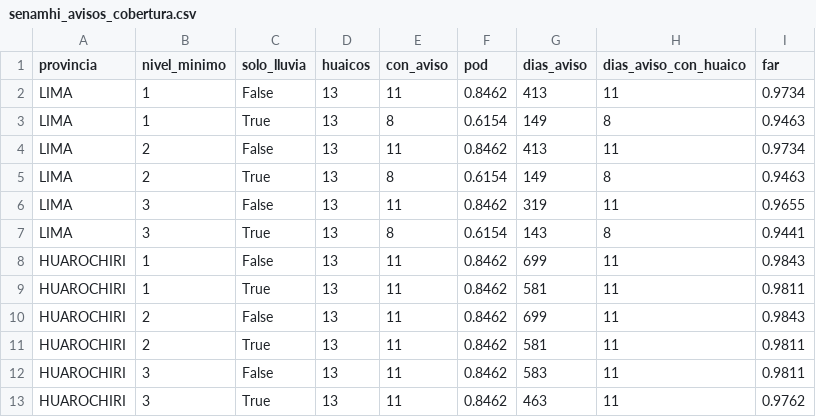
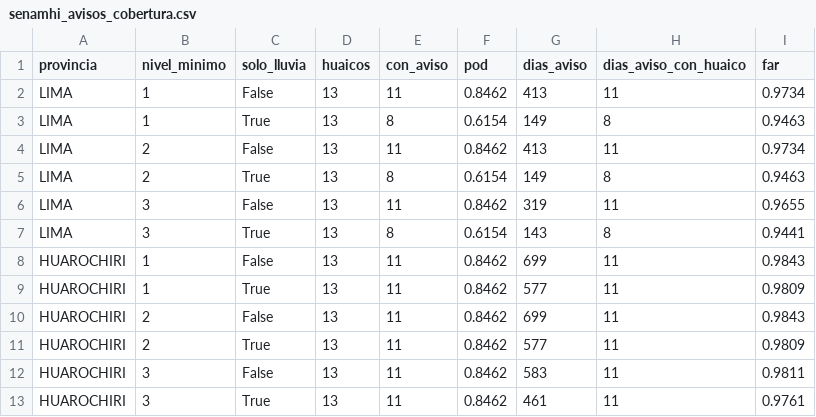
Before and after one commit to Illapa-Labs/illapa-research, a CSV file: catalogo/senamhi_avisos_cobertura.csv, drawn as a sheet.

Commit message:
docs: SENAMHI API parameters from the endpoint pages; rain warnings by phenomenon code

```diff
--- a/catalogo/senamhi_avisos_cobertura.csv
+++ b/catalogo/senamhi_avisos_cobertura.csv
@@ -8,6 +8,6 @@ LIMA,3,True,13,8,0.6154,143,8,0.9441
 HUAROCHIRI,1,False,13,11,0.8462,699,11,0.9843
-HUAROCHIRI,1,True,13,11,0.8462,581,11,0.9811
+HUAROCHIRI,1,True,13,11,0.8462,577,11,0.9809
 HUAROCHIRI,2,False,13,11,0.8462,699,11,0.9843
-HUAROCHIRI,2,True,13,11,0.8462,581,11,0.9811
+HUAROCHIRI,2,True,13,11,0.8462,577,11,0.9809
 HUAROCHIRI,3,False,13,11,0.8462,583,11,0.9811
-HUAROCHIRI,3,True,13,11,0.8462,463,11,0.9762
+HUAROCHIRI,3,True,13,11,0.8462,461,11,0.9761
```
Also changed, not shown: catalogo/senamhi_avisos_vs_modelo.csv, 2 other files.
